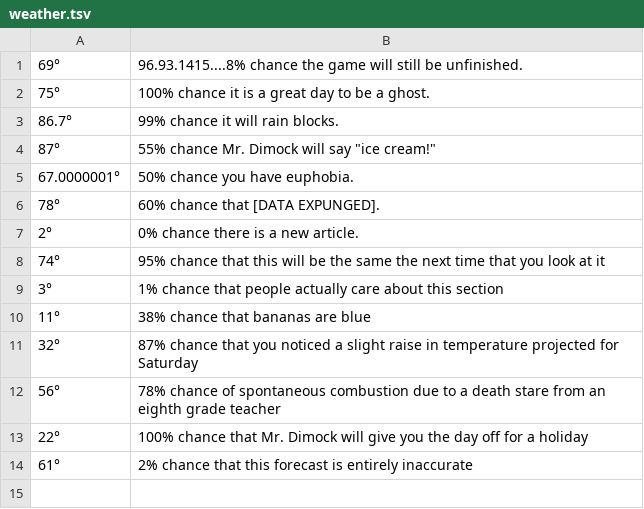
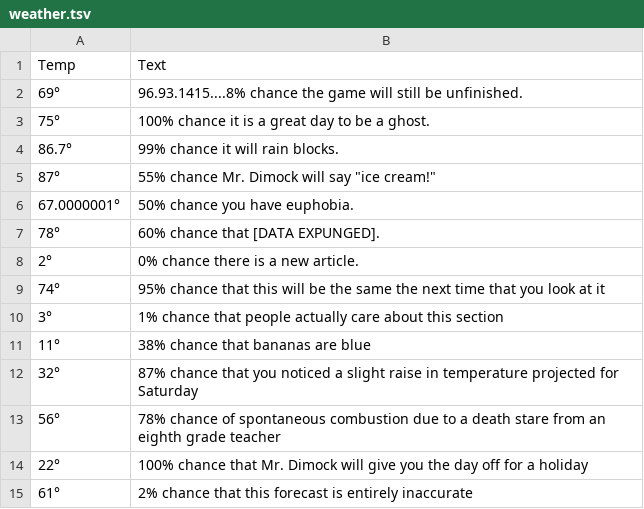
Before and after one commit to FarfetchedNews/FarfetchedNews.github.io, a TSV file: Scripts/weather.tsv, drawn as a sheet; the diff names each change by its address in the sheet, - before the commit and + after, or states it on an @@ line.

```diff
--- a/Scripts/weather.tsv
+++ b/Scripts/weather.tsv
+row 1: Temp | Text
```
Also changed, not shown: Scripts/selectedweather.tsv, 1 other file.
